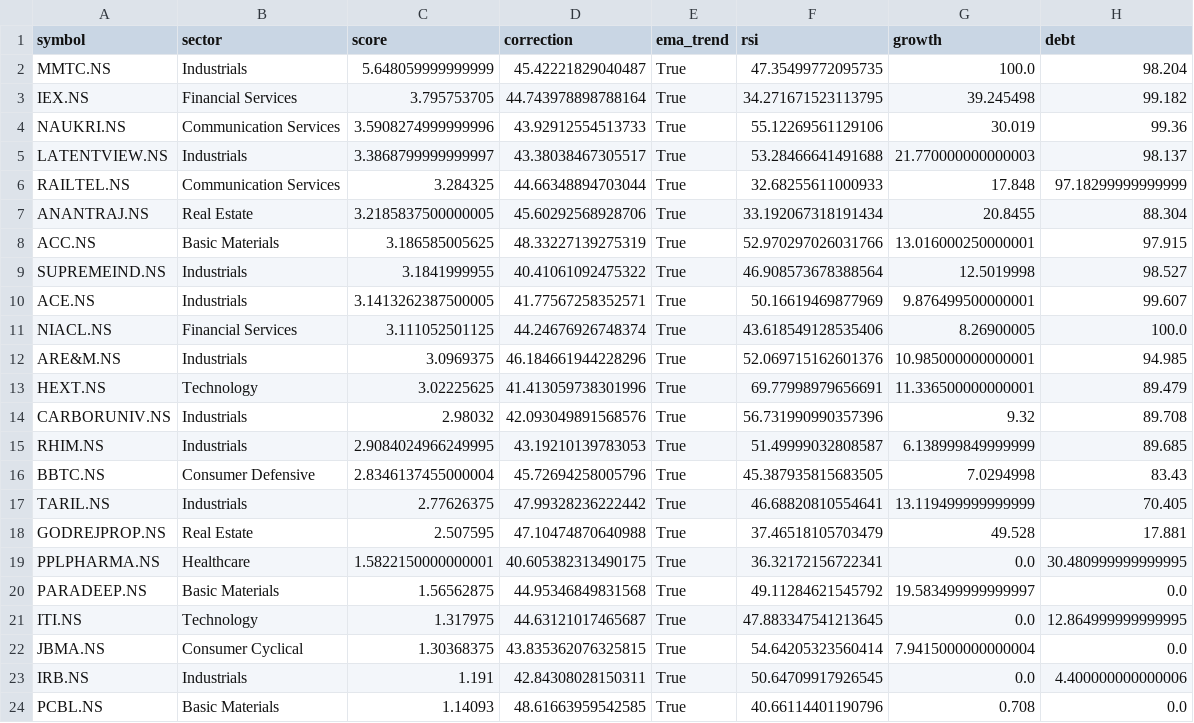
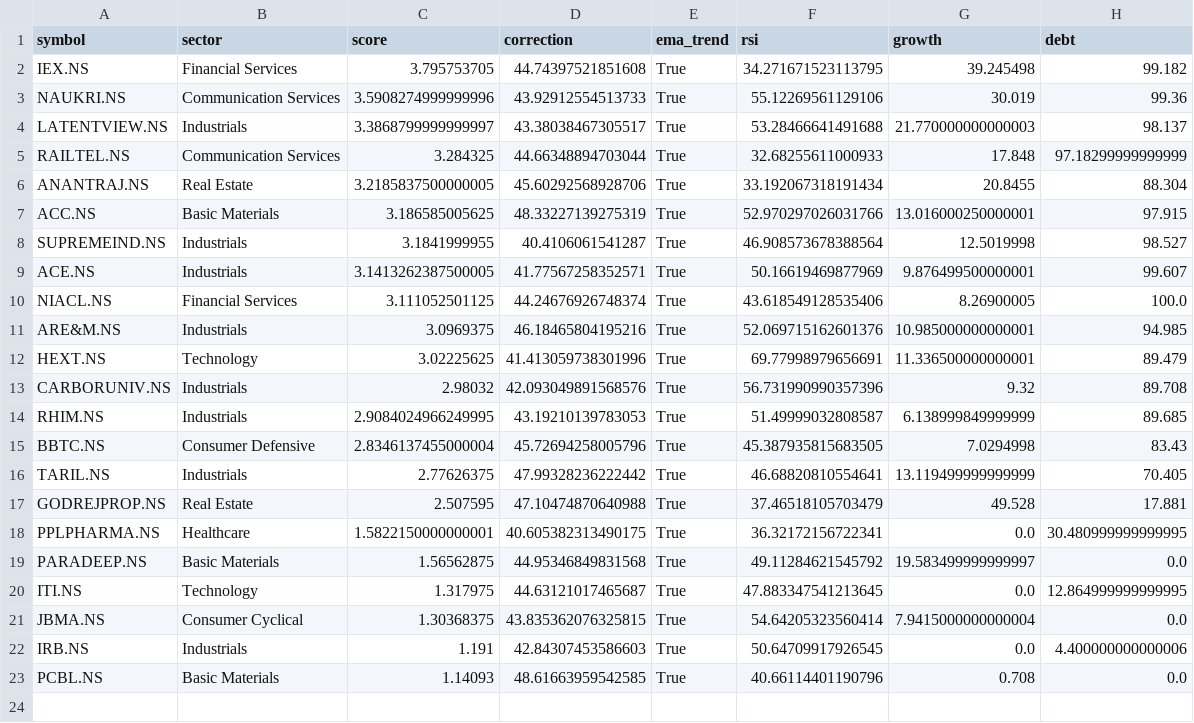
Before and after one commit to ushaalok1973-beep/value-rotation-scanner, a CSV file: rotation_candidates.csv, drawn as a sheet.

```diff
--- a/rotation_candidates.csv
+++ b/rotation_candidates.csv
@@ -1,4 +1,3 @@
 symbol,sector,score,correction,ema_trend,rsi,growth,debt
-MMTC.NS,Industrials,5.648059999999999,45.42221829040487,True,47.35499772095735,100.0,98.204
-IEX.NS,Financial Services,3.795753705,44.743978898788164,True,34.271671523113795,39.245498,99.182
+IEX.NS,Financial Services,3.795753705,44.74397521851608,True,34.271671523113795,39.245498,99.182
 NAUKRI.NS,Communication Services,3.5908274999999996,43.92912554513733,True,55.12269561129106,30.019,99.36
@@ -8,6 +7,6 @@ ANANTRAJ.NS,Real Estate,3.2185837500000005,45.60292568928706,True,33.19206731819
 ACC.NS,Basic Materials,3.186585005625,48.33227139275319,True,52.970297026031766,13.016000250000001,97.915
-SUPREMEIND.NS,Industrials,3.1841999955,40.41061092475322,True,46.908573678388564,12.5019998,98.527
+SUPREMEIND.NS,Industrials,3.1841999955,40.4106061541287,True,46.908573678388564,12.5019998,98.527
 ACE.NS,Industrials,3.1413262387500005,41.77567258352571,True,50.16619469877969,9.876499500000001,99.607
 NIACL.NS,Financial Services,3.111052501125,44.24676926748374,True,43.618549128535406,8.26900005,100.0
-ARE&M.NS,Industrials,3.0969375,46.184661944228296,True,52.069715162601376,10.985000000000001,94.985
+ARE&M.NS,Industrials,3.0969375,46.18465804195216,True,52.069715162601376,10.985000000000001,94.985
 HEXT.NS,Technology,3.02225625,41.413059738301996,True,69.77998979656691,11.336500000000001,89.479
@@ -22,3 +21,3 @@ ITI.NS,Technology,1.317975,44.63121017465687,True,47.883347541213645,0.0,12.8649
 JBMA.NS,Consumer Cyclical,1.30368375,43.835362076325815,True,54.64205323560414,7.9415000000000004,0.0
-IRB.NS,Industrials,1.191,42.84308028150311,True,50.64709917926545,0.0,4.400000000000006
+IRB.NS,Industrials,1.191,42.84307453586603,True,50.64709917926545,0.0,4.400000000000006
 PCBL.NS,Basic Materials,1.14093,48.61663959542585,True,40.66114401190796,0.708,0.0
```
